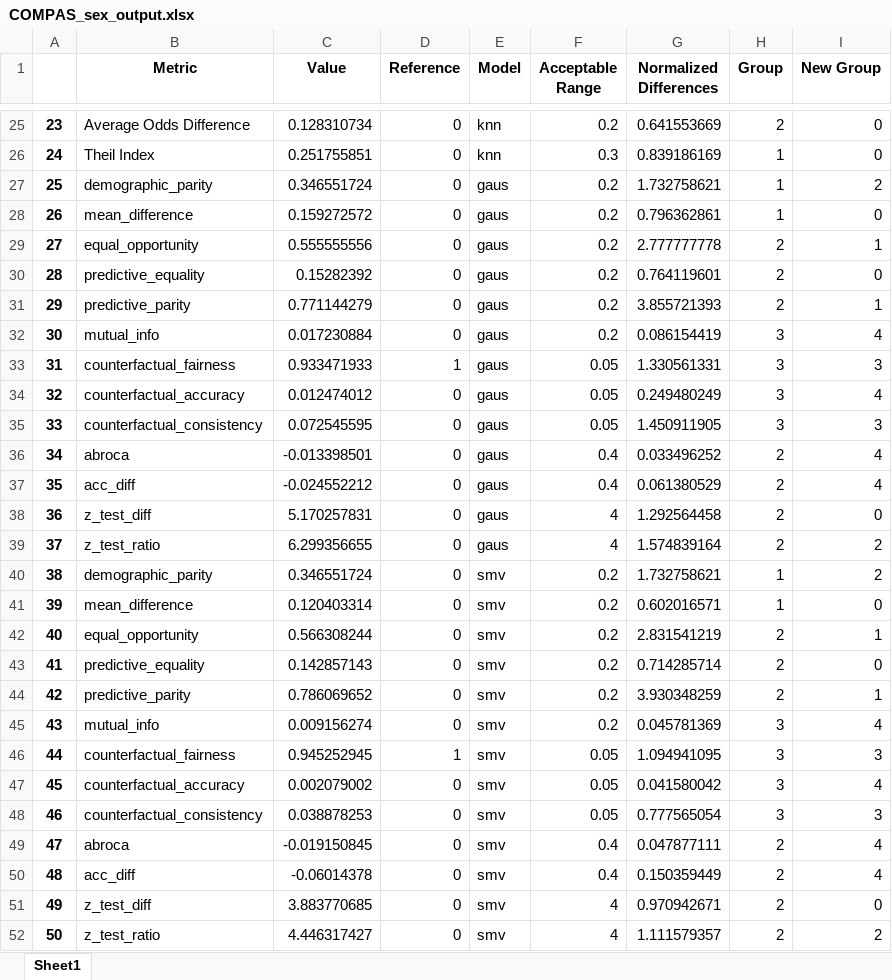
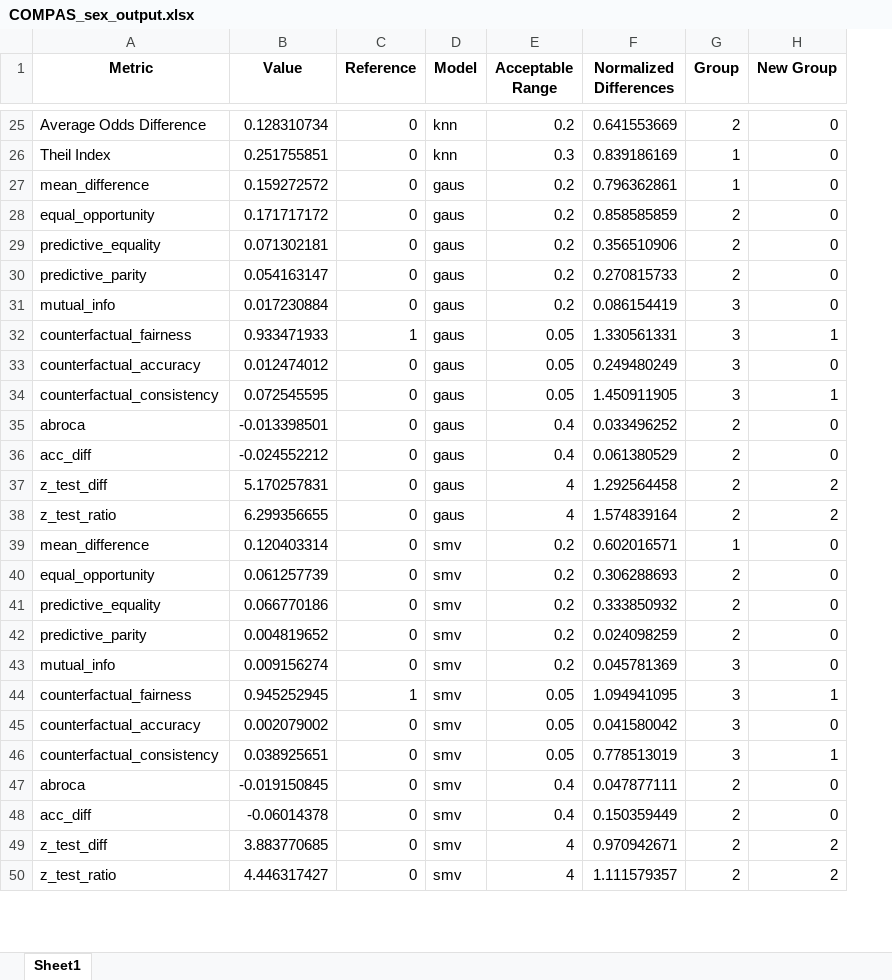
Before and after one commit to hosavagyan/Fairness-Metrics-Classification-and-Clustering, an Excel workbook: Store_Results/COMPAS_sex_output.xlsx, sheet Sheet1, drawn as a sheet; only a part is shown, gaps mark what is left out; values as stored, in another font and other column widths than the file's, no borders; removed rows and columns are numbered as before the commit, all else as after; the diff covers the shown part only; the diff names each change by its address in the sheet, - before the commit and + after, or states it on an @@ line.

```diff
--- a/Store_Results/COMPAS_sex_output.xlsx (sheet Sheet1)
+++ b/Store_Results/COMPAS_sex_output.xlsx (sheet Sheet1)
-column A, rows 25-26: 23 | 24; rows 28-39: 26 | 27 | 28 | 29 | 30 | 31 | 32 | 33 | 34 | 35 | 36 | 37; rows 41-52: 39 | 40 | 41 | 42 | 43 | 44 | 45 | 46 | 47 | 48 | 49 | 50
-row 27: 25 | demographic_parity | 0.346551724 | 0 | gaus | 0.2 | 1.732758621 | 1 | 2
-B28 (Value): 0.555555556
+B28 (Value): 0.171717172
-F28 (Normalized Differences): 2.777777778
+F28 (Normalized Differences): 0.858585859
-H28 (New Group): 1
+H28 (New Group): 0
-B29 (Value): 0.15282392
+B29 (Value): 0.071302181
-F29 (Normalized Differences): 0.764119601
+F29 (Normalized Differences): 0.356510906
-B30 (Value): 0.771144279
+B30 (Value): 0.054163147
-F30 (Normalized Differences): 3.855721393
+F30 (Normalized Differences): 0.270815733
-H30 (New Group): 1
+H30 (New Group): 0
-H31 (New Group): 4
+H31 (New Group): 0
-H32 (New Group): 3
+H32 (New Group): 1
-H33 (New Group): 4
+H33 (New Group): 0
-H34 (New Group): 3
+H34 (New Group): 1
-H35:H36 (New Group): 4
+H35:H36 (New Group): 0
-H37 (New Group): 0
+H37 (New Group): 2
-row 40: 38 | demographic_parity | 0.346551724 | 0 | smv | 0.2 | 1.732758621 | 1 | 2
-B40 (Value): 0.566308244
+B40 (Value): 0.061257739
-F40 (Normalized Differences): 2.831541219
+F40 (Normalized Differences): 0.306288693
-H40 (New Group): 1
+H40 (New Group): 0
-B41 (Value): 0.142857143
+B41 (Value): 0.066770186
-F41 (Normalized Differences): 0.714285714
+F41 (Normalized Differences): 0.333850932
-B42 (Value): 0.786069652
+B42 (Value): 0.004819652
-F42 (Normalized Differences): 3.930348259
+F42 (Normalized Differences): 0.024098259
-H42 (New Group): 1
+H42 (New Group): 0
-H43 (New Group): 4
+H43 (New Group): 0
-H44 (New Group): 3
+H44 (New Group): 1
-H45 (New Group): 4
+H45 (New Group): 0
-B46 (Value): 0.038878253
+B46 (Value): 0.038925651
-F46 (Normalized Differences): 0.777565054
+F46 (Normalized Differences): 0.778513019
-H46 (New Group): 3
+H46 (New Group): 1
-H47:H48 (New Group): 4
+H47:H48 (New Group): 0
-H49 (New Group): 0
+H49 (New Group): 2
```
Also changed, not shown: 3 removed rows and 73 edited cells elsewhere in this sheet, Store_Results/Adult_race_output.xlsx, Store_Results/Adult_sex_output.xlsx, 8 other files.
